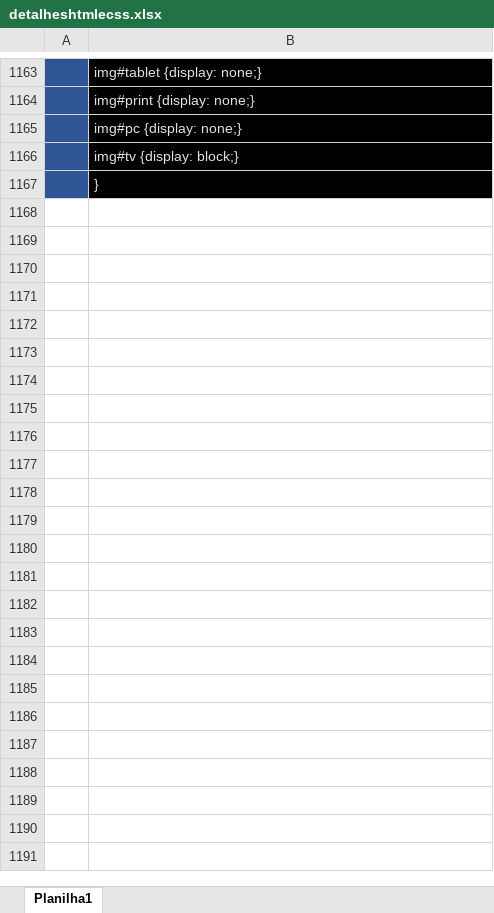
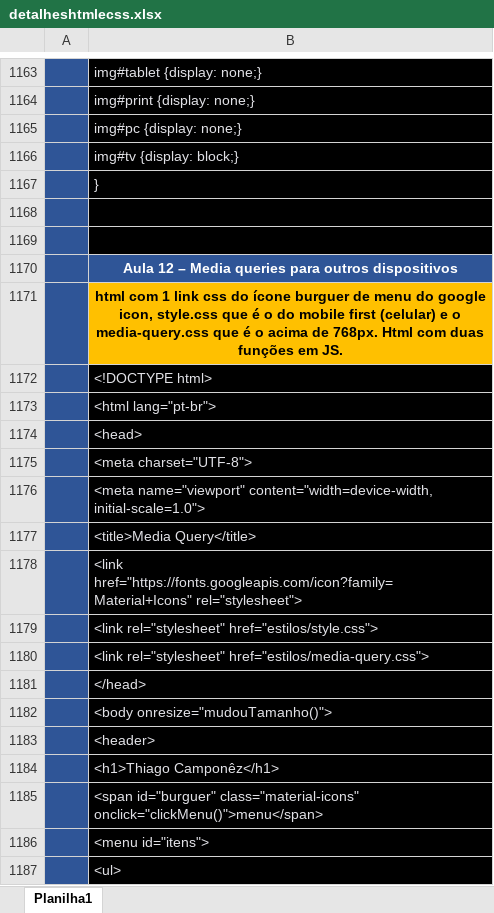
Before and after one commit to ThiagoCamponez/html-e-css, an Excel workbook: detalheshtmlecss.xlsx, sheet Planilha1, drawn as a sheet; only a part is shown, gaps mark what is left out; values as stored, in another font and other column widths than the file's, no borders; charts and pictures not drawn; the diff covers the shown part only; the diff names each change by its address in the sheet, - before the commit and + after, or states it on an @@ line.

Commit message:
Atualizada a planilha até o capítulo 25

```diff
--- a/detalheshtmlecss.xlsx (sheet Planilha1)
+++ b/detalheshtmlecss.xlsx (sheet Planilha1)
+row 1168: (empty)
+row 1169: (empty)
+row 1170:  | Aula 12 – Media queries para outros dispositivos
+row 1171:  | html com 1 link css do ícone burguer de menu do google icon, style.css que é o do mobile first (celular) e o media-query.css que é o acima de 768px. Html com duas funções em JS.
+row 1172:  | <!DOCTYPE html>
+row 1173:  | <html lang="pt-br">
+row 1174:  | <head>
+row 1175:  | <meta charset="UTF-8">
+row 1176:  | <meta name="viewport" content="width=device-width, initial-scale=1.0">
+row 1177:  | <title>Media Query</title>
+row 1178:  | <link href="https://fonts.googleapis.com/icon?family=Material+Icons" rel="stylesheet">
+row 1179:  | <link rel="stylesheet" href="estilos/style.css">
+row 1180:  | <link rel="stylesheet" href="estilos/media-query.css">
+row 1181:  | </head>
+row 1182:  | <body onresize="mudouTamanho()">
+row 1183:  | <header>
+row 1184:  | <h1>Thiago Camponêz</h1>
+row 1185:  | <span id="burguer" class="material-icons" onclick="clickMenu()">menu</span>
+row 1186:  | <menu id="itens">
+row 1187:  | <ul>
```
Also changed, not shown: 153 added rows elsewhere in this sheet.
